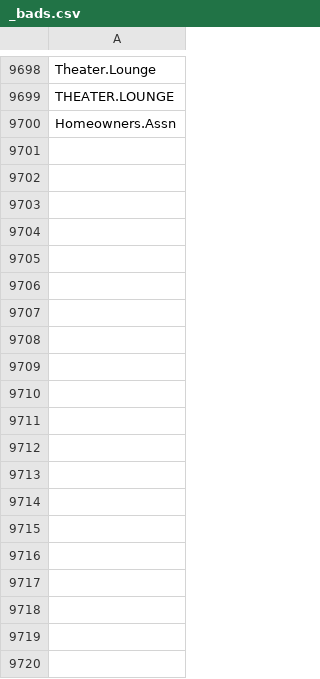
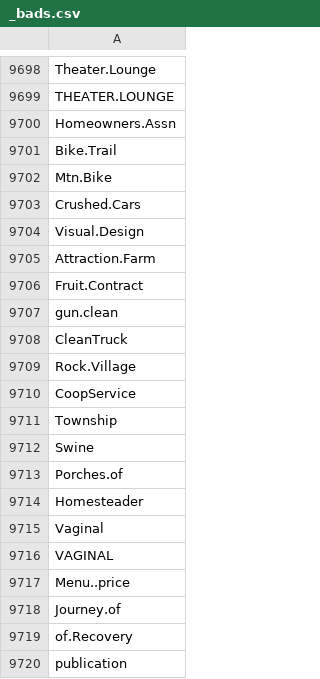
Before and after one commit to lukn00/luke-filter, a CSV file: _bads.csv, drawn as a sheet; only a part is shown, gaps mark what is left out; the diff covers the shown part only; the diff names each change by its address in the sheet, - before the commit and + after, or states it on an @@ line.

Commit message:
bads update
latest & greatest

```diff
--- a/_bads.csv
+++ b/_bads.csv
+row 9701: Bike.Trail
+row 9702: Mtn.Bike
+row 9703: Crushed.Cars
+row 9704: Visual.Design
+row 9705: Attraction.Farm
+row 9706: Fruit.Contract
+row 9707: gun.clean
+row 9708: CleanTruck
+row 9709: Rock.Village
+row 9710: CoopService
+row 9711: Township
+row 9712: Swine
+row 9713: Porches.of
+row 9714: Homesteader
+row 9715: Vaginal
+row 9716: VAGINAL
+row 9717: Menu..price
+row 9718: Journey.of
+row 9719: of.Recovery
+row 9720: publication
```
Also changed, not shown: 25 added rows elsewhere in this file.
